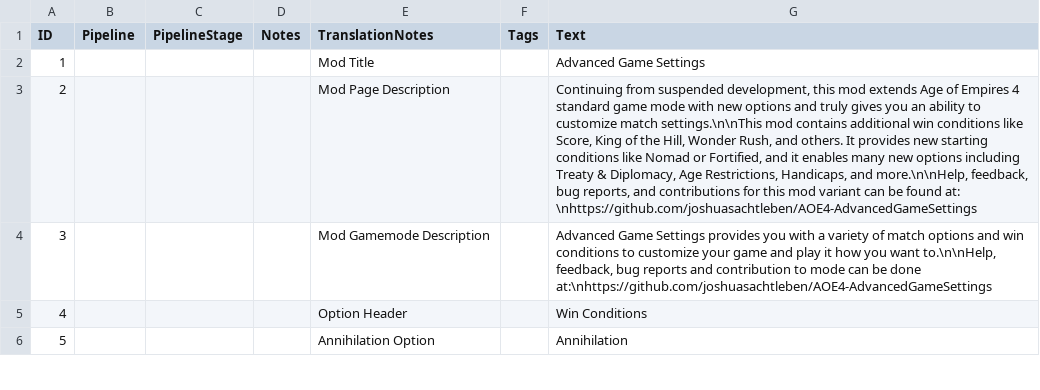
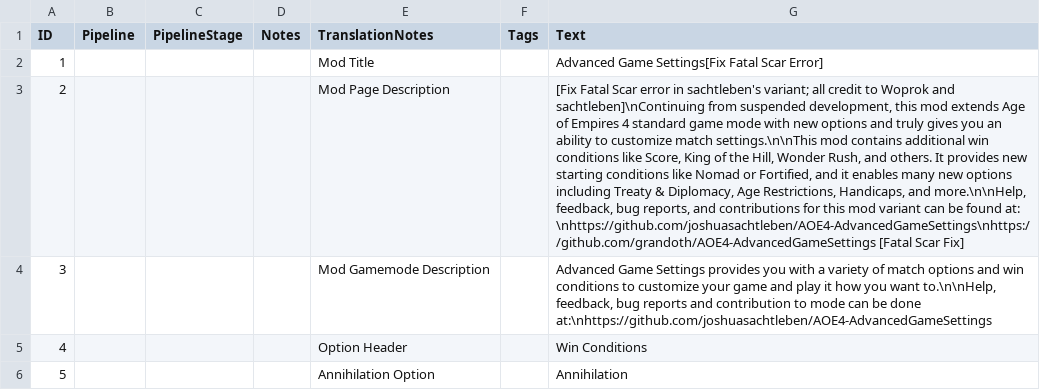
Before and after one commit to joshuasachtleben/AOE4-AdvancedGameSettings, a CSV file: assets/locdb/Advanced Game Settings_en.csv, drawn as a sheet; only a part is shown; the diff names each change by its address in the sheet, - before the commit and + after, or states it on an @@ line.

```diff
--- a/assets/locdb/Advanced Game Settings_en.csv
+++ b/assets/locdb/Advanced Game Settings_en.csv
-G2 (Text): Advanced Game Settings
+G2 (Text): Advanced Game Settings[Fix Fatal Scar Error]
-G3 (Text): Continuing from suspended development, this mod extends Age of Empires 4 standard game mode with new options and truly gives you an ability to customize match settings.\n\nThis mod contains additional win conditions like Score, King of the Hill, Wonder Rush, and others. It provides new starting conditions like Nomad or Fortified, and it enables many new options including Treaty & Diplomacy, Age Restrictions, Handicaps, and more.\n\nHelp, feedback, bug reports, and contributions for this mod variant can be found at: \nhttps://github.com/joshuasachtleben/AOE4-AdvancedGameSettings
+G3 (Text): [Fix Fatal Scar error in sachtleben's variant; all credit to Woprok and sachtleben]\nContinuing from suspended development, this mod extends Age of Empires 4 standard game mode with new options and truly gives you an ability to customize match settings.\n\nThis mod contains additional win conditions like Score, King of the Hill, Wonder Rush, and others. It provides new starting conditions like Nomad or Fortified, and it enables many new options including Treaty & Diplomacy, Age Restrictions, Handicaps, and more.\n\nHelp, feedback, bug reports, and contributions for this mod variant can be found at: \nhttps://github.com/joshuasachtleben/AOE4-AdvancedGameSettings\nhttps://github.com/grandoth/AOE4-AdvancedGameSettings [Fatal Scar Fix]
```
Also changed, not shown: assets/locdb/Advanced Game Settings_cs.csv, assets/locdb/Advanced Game Settings_fr.csv, 4 other files.
